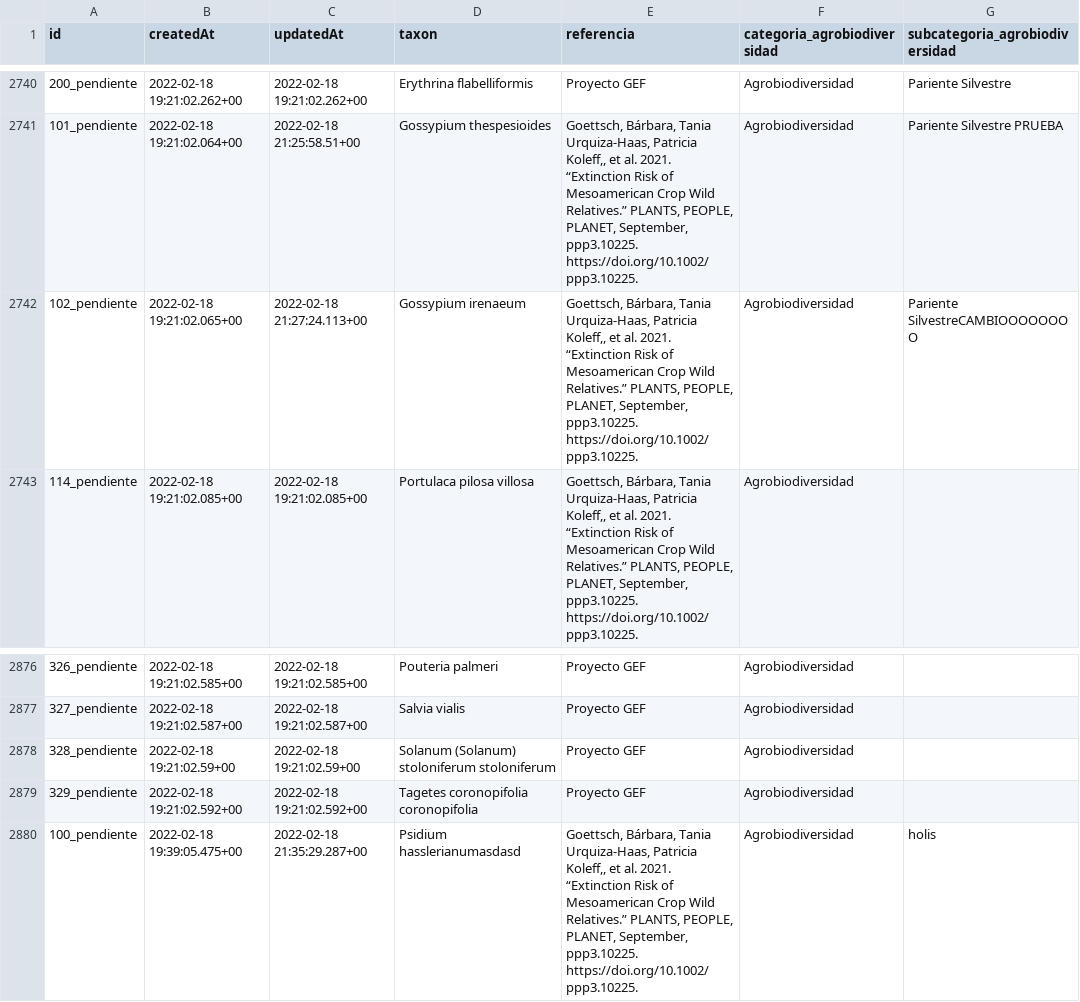
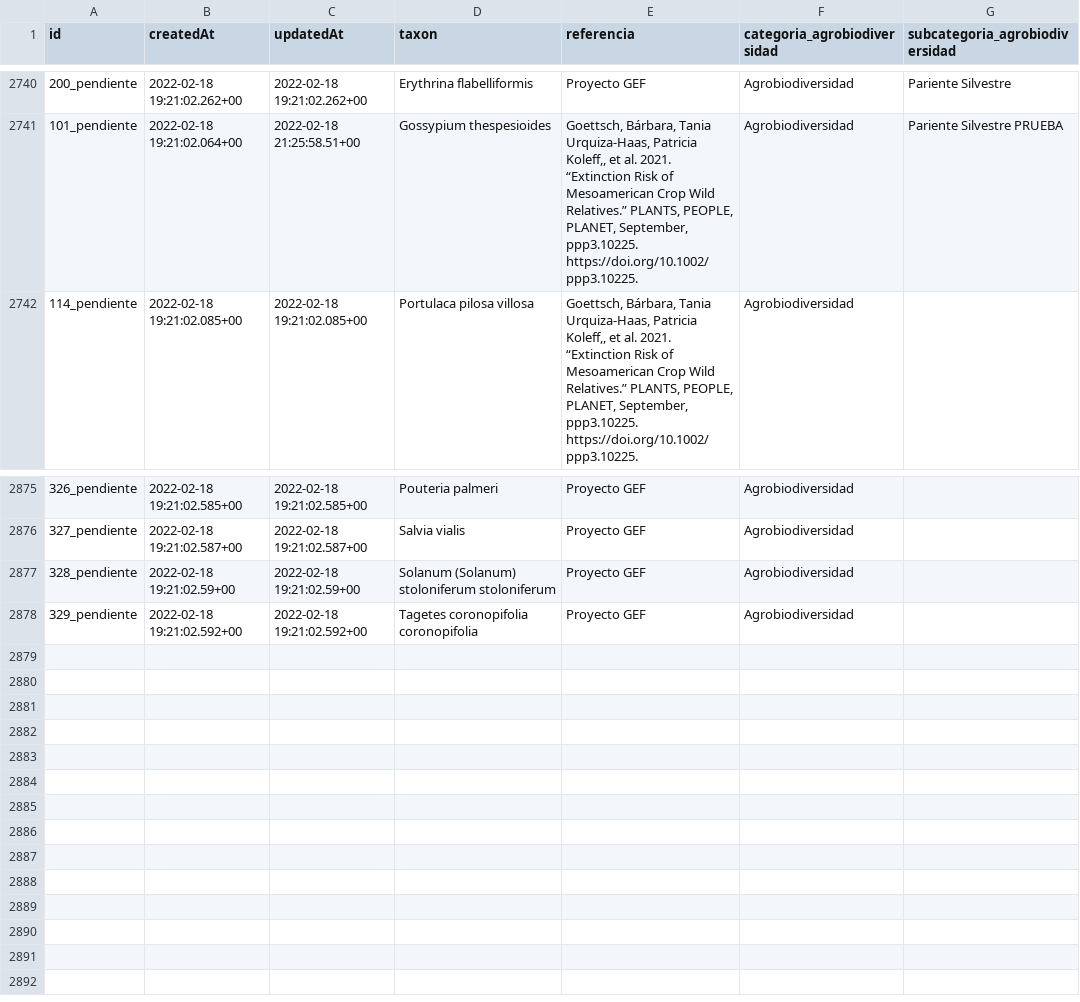
Before and after one commit to CONABIO/catalogo-agrobiodiversidad, a CSV file: agro_actual.csv, drawn as a sheet; only a part is shown, gaps mark what is left out; the diff names each change by its address in the sheet, - before the commit and + after, or states it on an @@ line.

```diff
--- a/agro_actual.csv
+++ b/agro_actual.csv
-row 2742: 102_pendiente | 2022-02-18 19:21:02.065+00 | 2022-02-18 21:27:24.113+00 | Gossypium irenaeum | Goettsch, Bárbara, Tania Urquiza-Haas, Patricia Koleff,, et al. 2021. “Extinction Risk of Mesoamerican Crop Wild Relatives.” PLANTS, PEOPLE, PLANET, September, ppp3.10225. https://doi.org/10.1002/ppp3.10225. | Agrobiodiversidad | Pariente SilvestreCAMBIOOOOOOOO
-row 2880: 100_pendiente | 2022-02-18 19:39:05.475+00 | 2022-02-18 21:35:29.287+00 | Psidium hasslerianumasdasd | Goettsch, Bárbara, Tania Urquiza-Haas, Patricia Koleff,, et al. 2021. “Extinction Risk of Mesoamerican Crop Wild Relatives.” PLANTS, PEOPLE, PLANET, September, ppp3.10225. https://doi.org/10.1002/ppp3.10225. | Agrobiodiversidad | holis
```
Also changed, not shown: 1 other file.
